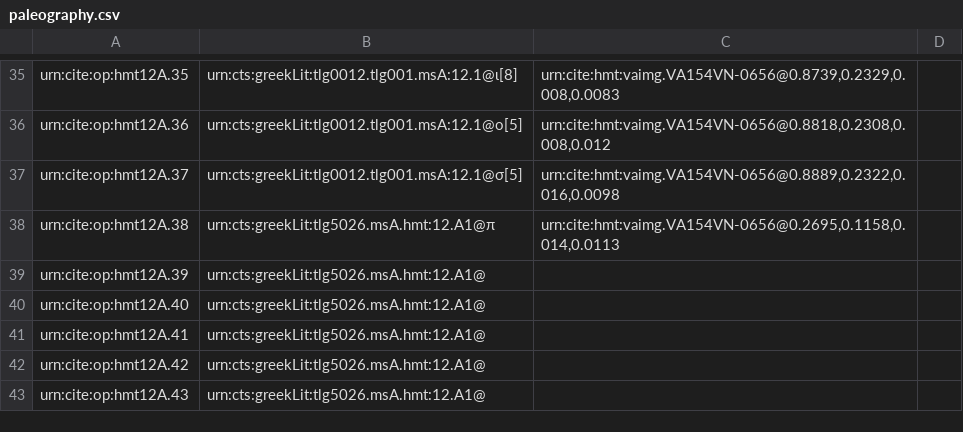
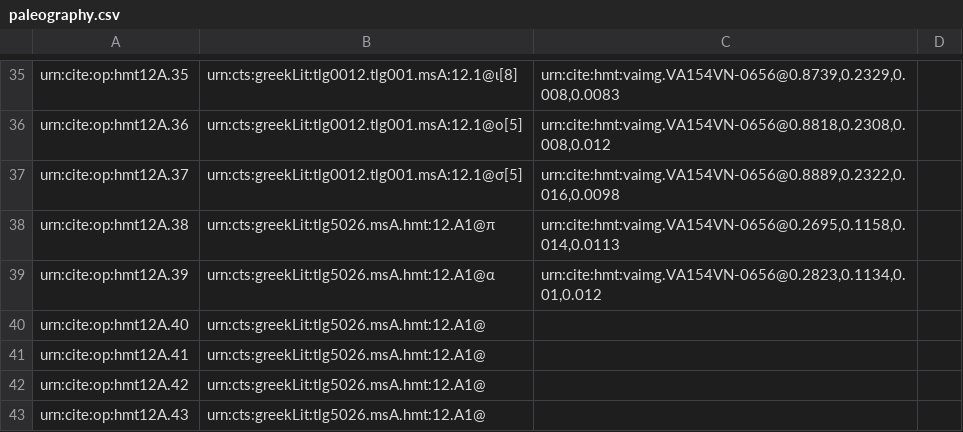
Before and after one commit to HMT-seminar-2014/hmt-12A, a CSV file: collections/paleography.csv, drawn as a sheet; only a part is shown, gaps mark what is left out.

Commit message:
Update paleography.csv

```diff
--- a/collections/paleography.csv
+++ b/collections/paleography.csv
@@ -38,3 +38,3 @@ urn:cite:op:hmt12A.37,urn:cts:greekLit:tlg0012.tlg001.msA:12.1@σ[5],"urn:cite:h
 urn:cite:op:hmt12A.38,urn:cts:greekLit:tlg5026.msA.hmt:12.A1@π,"urn:cite:hmt:vaimg.VA154VN-0656@0.2695,0.1158,0.014,0.0113",
-urn:cite:op:hmt12A.39,urn:cts:greekLit:tlg5026.msA.hmt:12.A1@,"",
+urn:cite:op:hmt12A.39,urn:cts:greekLit:tlg5026.msA.hmt:12.A1@α,"urn:cite:hmt:vaimg.VA154VN-0656@0.2823,0.1134,0.01,0.012",
 urn:cite:op:hmt12A.40,urn:cts:greekLit:tlg5026.msA.hmt:12.A1@,"",
```
